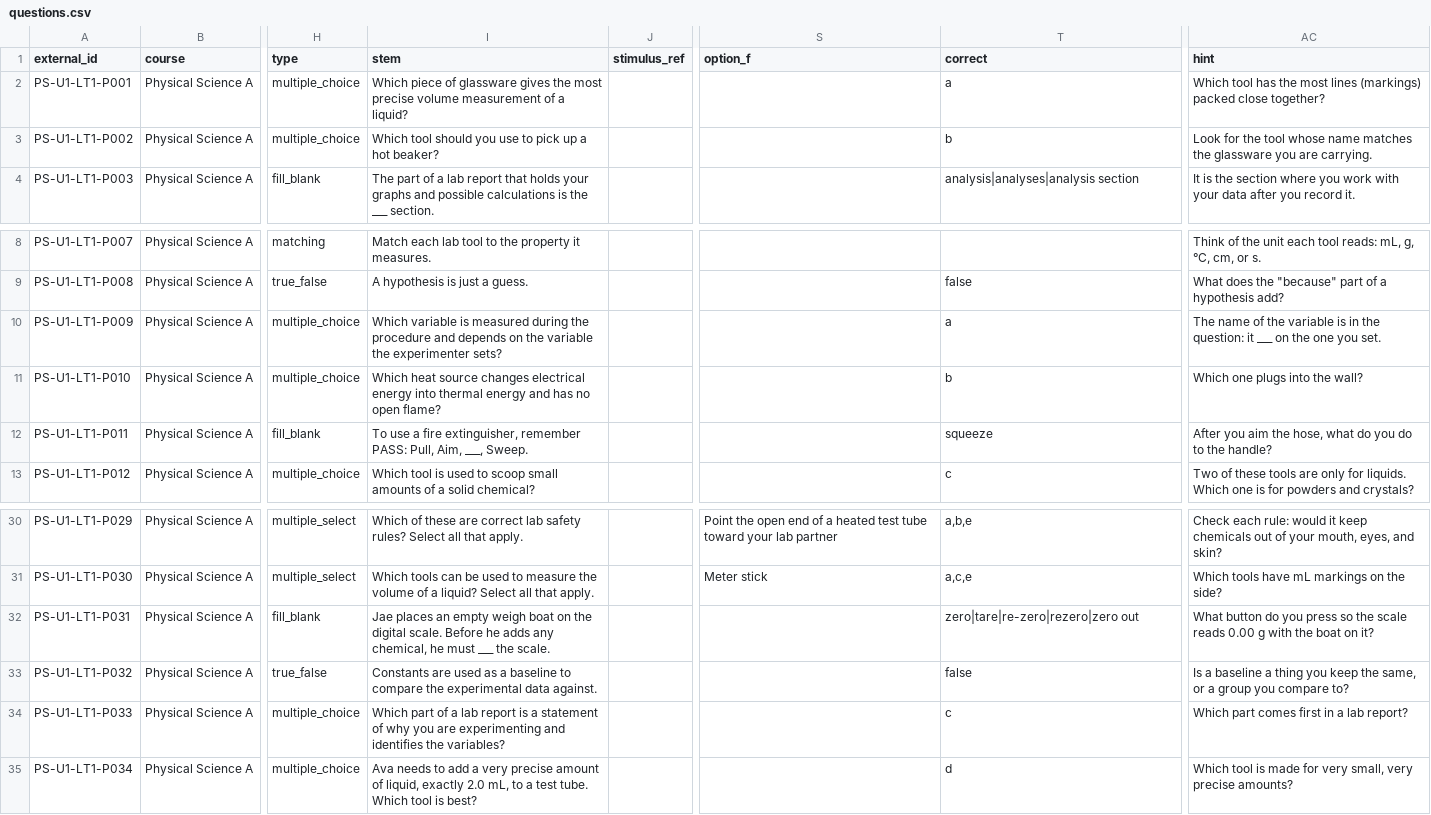
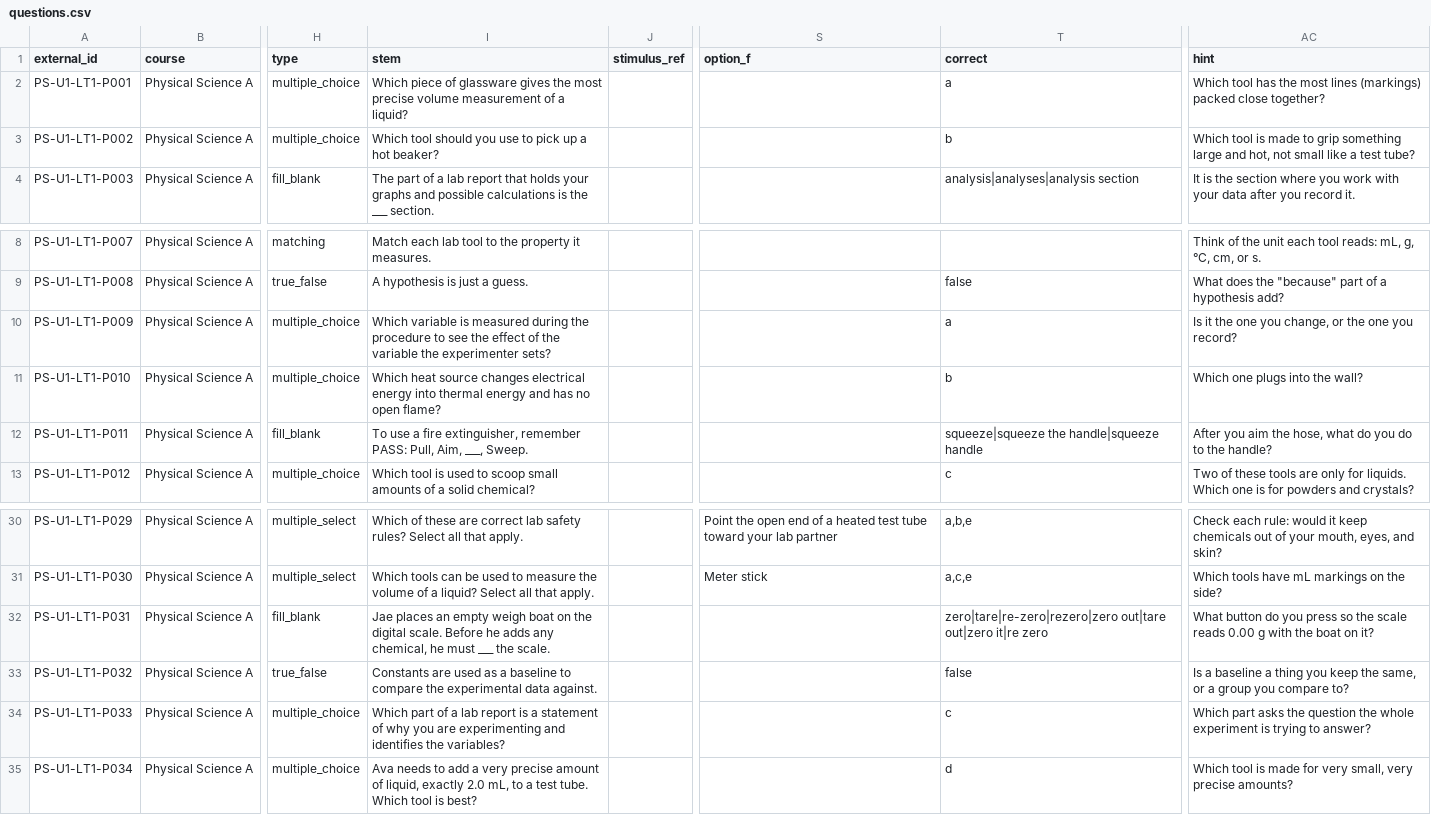
Before and after one commit to EricksonJ-beep/TestPlatform, a CSV file: content/packs/ps-u1-lt1-practice/questions.csv, drawn as a sheet; only a part is shown, gaps mark what is left out; the diff names each change by its address in the sheet, - before the commit and + after, or states it on an @@ line.

```diff
--- a/content/packs/ps-u1-lt1-practice/questions.csv
+++ b/content/packs/ps-u1-lt1-practice/questions.csv
-AC3 (hint): Look for the tool whose name matches the glassware you are carrying.
+AC3 (hint): Which tool is made to grip something large and hot, not small like a test tube?
-I10 (stem): …the procedure and depends on the variable…
+I10 (stem): …the procedure to see the effect of the variable…
-AC10 (hint): The name of the variable is in the question: it ___ on the one you set.
+AC10 (hint): Is it the one you change, or the one you record?
-T12 (correct): squeeze
+T12 (correct): squeeze|squeeze the handle|squeeze handle
-T32 (correct): zero|tare|re-zero|rezero|zero out
+T32 (correct): zero|tare|re-zero|rezero|zero out|tare out|zero it|re zero
-AC34 (hint): Which part comes first in a lab report?
+AC34 (hint): Which part asks the question the whole experiment is trying to answer?
```
Also changed, not shown: content/packs/ps-u1-lt2-practice/questions.csv, content/packs/ps-u1-lt3-practice/questions.csv, 7 other files.
